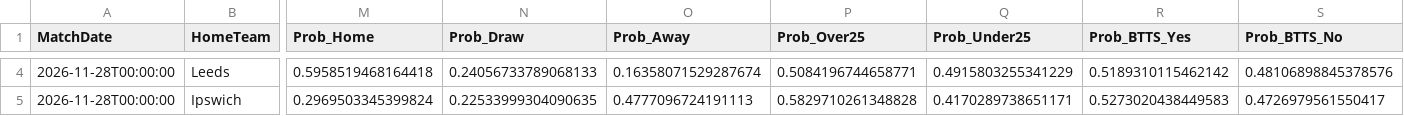
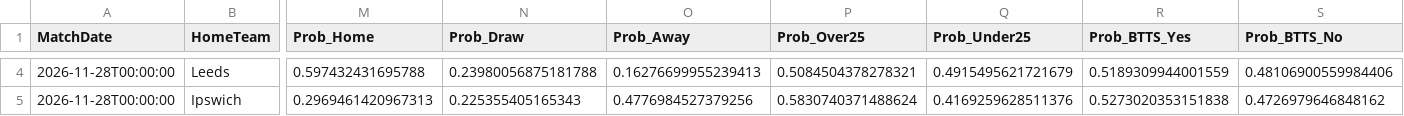
Before and after one commit to boukakos/palavoiBetPredictor, a CSV file: data/predictions/live_upcoming_predictions.csv, drawn as a sheet; only a part is shown, gaps mark what is left out; the diff covers the shown part only; the diff names each change by its address in the sheet, - before the commit and + after, or states it on an @@ line.

```diff
--- a/data/predictions/live_upcoming_predictions.csv
+++ b/data/predictions/live_upcoming_predictions.csv
-M4 (Prob_Home): 0.5958519468164418
+M4 (Prob_Home): 0.597432431695788
-N4 (Prob_Draw): 0.24056733789068133
+N4 (Prob_Draw): 0.23980056875181788
-O4 (Prob_Away): 0.16358071529287674
+O4 (Prob_Away): 0.16276699955239413
-P4 (Prob_Over25): 0.5084196744658771
+P4 (Prob_Over25): 0.5084504378278321
-Q4 (Prob_Under25): 0.4915803255341229
+Q4 (Prob_Under25): 0.4915495621721679
-R4 (Prob_BTTS_Yes): 0.5189310115462142
+R4 (Prob_BTTS_Yes): 0.5189309944001559
-S4 (Prob_BTTS_No): 0.48106898845378576
+S4 (Prob_BTTS_No): 0.48106900559984406
-M5 (Prob_Home): 0.2969503345399824
+M5 (Prob_Home): 0.2969461420967313
-N5 (Prob_Draw): 0.22533999304090635
+N5 (Prob_Draw): 0.225355405165343
-O5 (Prob_Away): 0.4777096724191113
+O5 (Prob_Away): 0.4776984527379256
-P5 (Prob_Over25): 0.5829710261348828
+P5 (Prob_Over25): 0.5830740371488624
-Q5 (Prob_Under25): 0.4170289738651171
+Q5 (Prob_Under25): 0.4169259628511376
-R5 (Prob_BTTS_Yes): 0.5273020438449583
+R5 (Prob_BTTS_Yes): 0.5273020353151838
-S5 (Prob_BTTS_No): 0.4726979561550417
+S5 (Prob_BTTS_No): 0.4726979646848162
```
Also changed, not shown: 117 edited cells elsewhere in this file, data/upcoming_fixtures.csv, 1 other file.
